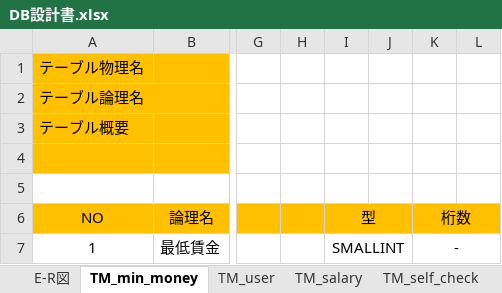
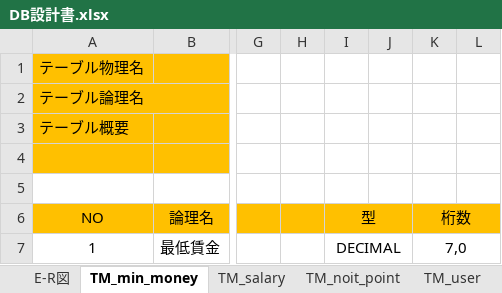
Before and after one commit to neko-zukin/company_evaluation, an Excel workbook: 設計書/DB設計書.xlsx, sheet TM_min_money, drawn as a sheet; only a part is shown, gaps mark what is left out; values as stored, in another font and other column widths than the file's, no borders; the diff names each change by its address in the sheet, - before the commit and + after, or states it on an @@ line.

```diff
--- a/設計書/DB設計書.xlsx (sheet TM_min_money)
+++ b/設計書/DB設計書.xlsx (sheet TM_min_money)
@@ sheet tab order changed: E-R図 | TM_min_money | TM_salary | TM_noit_point | TM_user @@
-I7 (型): SMALLINT
+I7 (型): DECIMAL
-K7 (桁数): -
+K7 (桁数): 7,0
```
Also changed, not shown: sheet E-R図, sheet TM_salary, charts or pictures, レビュー/第二回レビュー内容報告書.xlsx, 3 other files.
